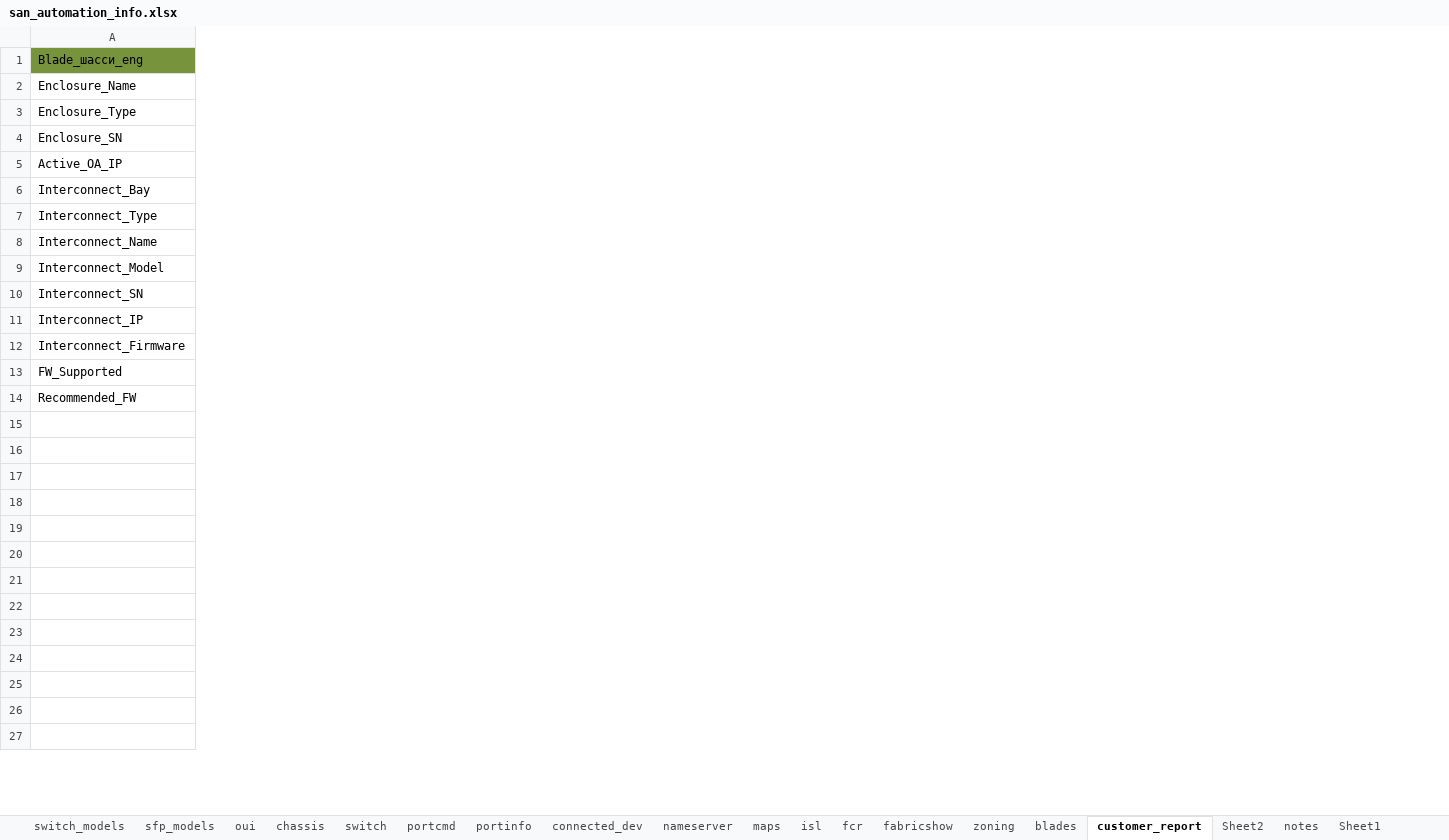
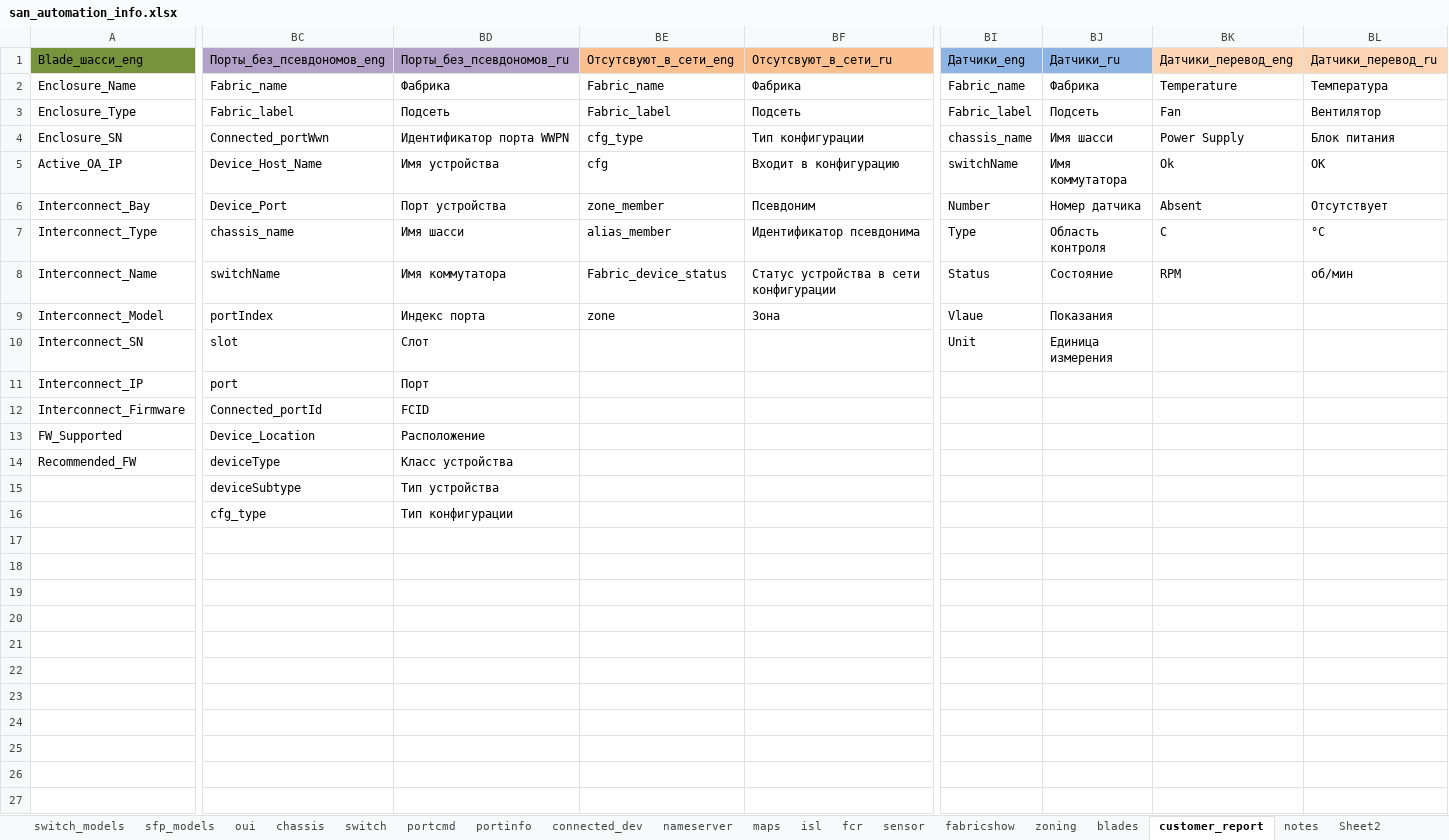
Before and after one commit to KonstantinAlxVlasenko/san_report_automation, an Excel workbook: san_automation_info.xlsx, sheet customer_report, drawn as a sheet; only a part is shown, gaps mark what is left out; values as stored, in another font and other column widths than the file's, no borders; the diff covers the shown part only; the diff names each change by its address in the sheet, - before the commit and + after, or states it on an @@ line.

```diff
--- a/san_automation_info.xlsx (sheet customer_report)
+++ b/san_automation_info.xlsx (sheet customer_report)
-sheet tab: Sheet1
+sheet tab: sensor
@@ sheet tab order changed: switch_models | sfp_models | oui | chassis | switch | portcmd | portinfo | connected_dev | nameserver | maps | isl | fcr | sensor | fabricshow | zoning | blades | customer_report | notes | Sheet2 @@
+column BC, rows 1-16: Порты_без_псевдономов_eng | Fabric_name | Fabric_label | Connected_portWwn | Device_Host_Name | Device_Port | chassis_name | switchName | portIndex | slot | port | Connected_portId | Device_Location | deviceType | deviceSubtype | cfg_type
+column BD, rows 1-16: Порты_без_псевдономов_ru | Фабрика | Подсеть | Идентификатор порта WWPN | Имя устройства | Порт устройства | Имя шасси | Имя коммутатора | Индекс порта | Слот | Порт | FCID | Расположение | Класс устройства | Тип устройства | Тип конфигурации
+column BE, rows 1-9: Отсутсвуют_в_сети_eng | Fabric_name | Fabric_label | cfg_type | cfg | zone_member | alias_member | Fabric_device_status | zone
+column BF, rows 1-9: Отсутсвуют_в_сети_ru | Фабрика | Подсеть | Тип конфигурации | Входит в конфигурацию | Псевдоним | Идентификатор псевдонима | Статус устройства в сети конфигурации | Зона
+column BI, rows 1-10: Датчики_eng | Fabric_name | Fabric_label | chassis_name | switchName | Number | Type | Status | Vlaue | Unit
+column BJ, rows 1-10: Датчики_ru | Фабрика | Подсеть | Имя шасси | Имя коммутатора | Номер датчика | Область контроля | Состояние | Показания | Единица измерения
+column BK, rows 1-8: Датчики_перевод_eng | Temperature | Fan | Power Supply | Ok | Absent | С | RPM
+column BL, rows 1-8: Датчики_перевод_ru | Температура | Вентилятор | Блок питания | ОК | Отсутствует | °C | об/мин
```
Also changed, not shown: 12 edited cells elsewhere in this sheet, sheet fabricshow, sheet zoning, sheet oui, sheet switch_models, sheet sfp_models, sheet fcr, report_info.xlsx, 25 other files.
